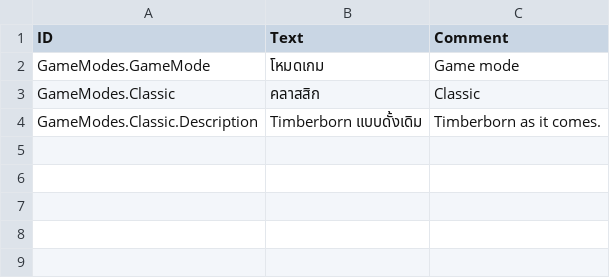
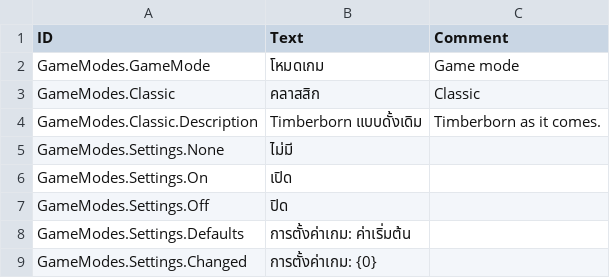
Before and after one commit to FezVrasta/timberborn-game-modes, a CSV file: GameModes/Localizations/thTH_GameModes.csv, drawn as a sheet.

Commit message:
Game settings and the game record move here from BeaverBuddies: settings are typed objects defined under a heading with their loc keys derived from one, read as typed values as a game loads, and kept with the game and shown in the Load Game box

```diff
--- a/GameModes/Localizations/thTH_GameModes.csv
+++ b/GameModes/Localizations/thTH_GameModes.csv
@@ -4 +4,6 @@ GameModes.Classic,"คลาสสิก","Classic"
 GameModes.Classic.Description,"Timberborn แบบดั้งเดิม","Timberborn as it comes."
+GameModes.Settings.None,"ไม่มี",""
+GameModes.Settings.On,"เปิด",""
+GameModes.Settings.Off,"ปิด",""
+GameModes.Settings.Defaults,"การตั้งค่าเกม: ค่าเริ่มต้น",""
+GameModes.Settings.Changed,"การตั้งค่าเกม: {0}",""
```
Also changed, not shown: GameModes/Localizations/ruRU_GameModes.csv, 23 other files.
